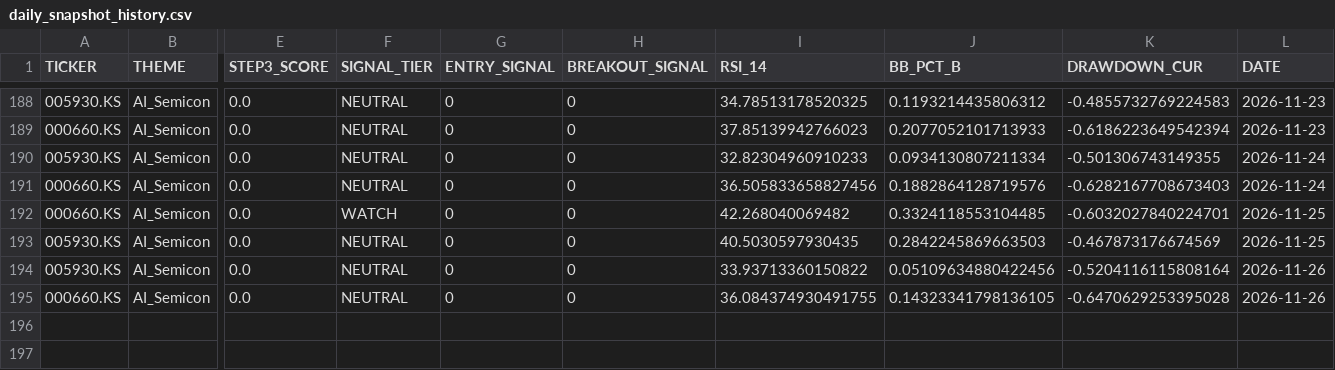
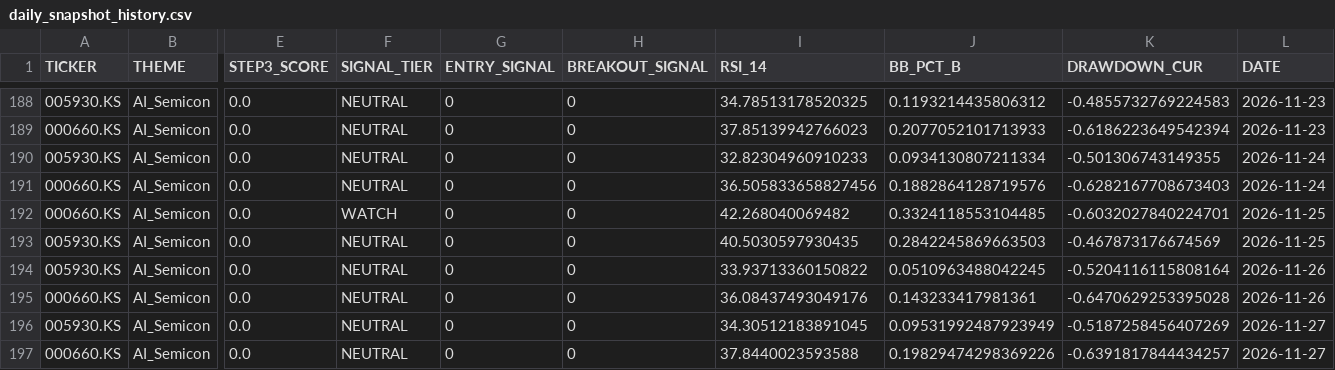
Before and after one commit to ONE-CASE/stock-entry-agent, a CSV file: output/daily_snapshot_history.csv, drawn as a sheet; only a part is shown, gaps mark what is left out; rows hold the shown columns only; the diff names each change by its address in the sheet, - before the commit and + after, or states it on an @@ line.

```diff
--- a/output/daily_snapshot_history.csv
+++ b/output/daily_snapshot_history.csv
-J194 (BB_PCT_B): 0.05109634880422456
+J194 (BB_PCT_B): 0.0510963488042245
-I195 (RSI_14): 36.084374930491755
+I195 (RSI_14): 36.08437493049176
-J195 (BB_PCT_B): 0.14323341798136105
+J195 (BB_PCT_B): 0.143233417981361
+row 196: 005930.KS | AI_Semicon | 0.0 | NEUTRAL | 0 | 0 | 34.30512183891045 | 0.09531992487923949 | -0.5187258456407269 | 2026-11-27
+row 197: 000660.KS | AI_Semicon | 0.0 | NEUTRAL | 0 | 0 | 37.8440023593588 | 0.19829474298369226 | -0.6391817844434257 | 2026-11-27
```
Also changed, not shown: output/entry_signal_latest.csv, output/macro_panel.csv, 4 other files.
